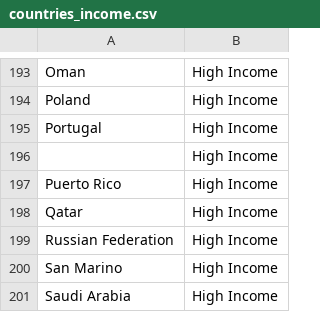
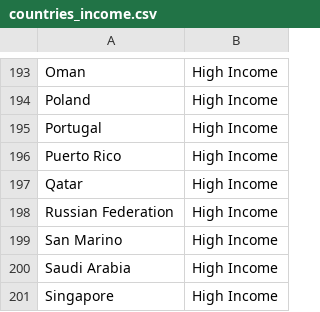
Before and after one commit to theodi/open-data-barometer-viz, a CSV file: data/countries_income.csv, drawn as a sheet; only a part is shown, gaps mark what is left out; the shorter side is filled out with more unchanged rows; the diff names each change by its address in the sheet, - before the commit and + after, or states it on an @@ line.

Commit message:
Cleaning

```diff
--- a/data/countries_income.csv
+++ b/data/countries_income.csv
-row 196:  | High Income
```
